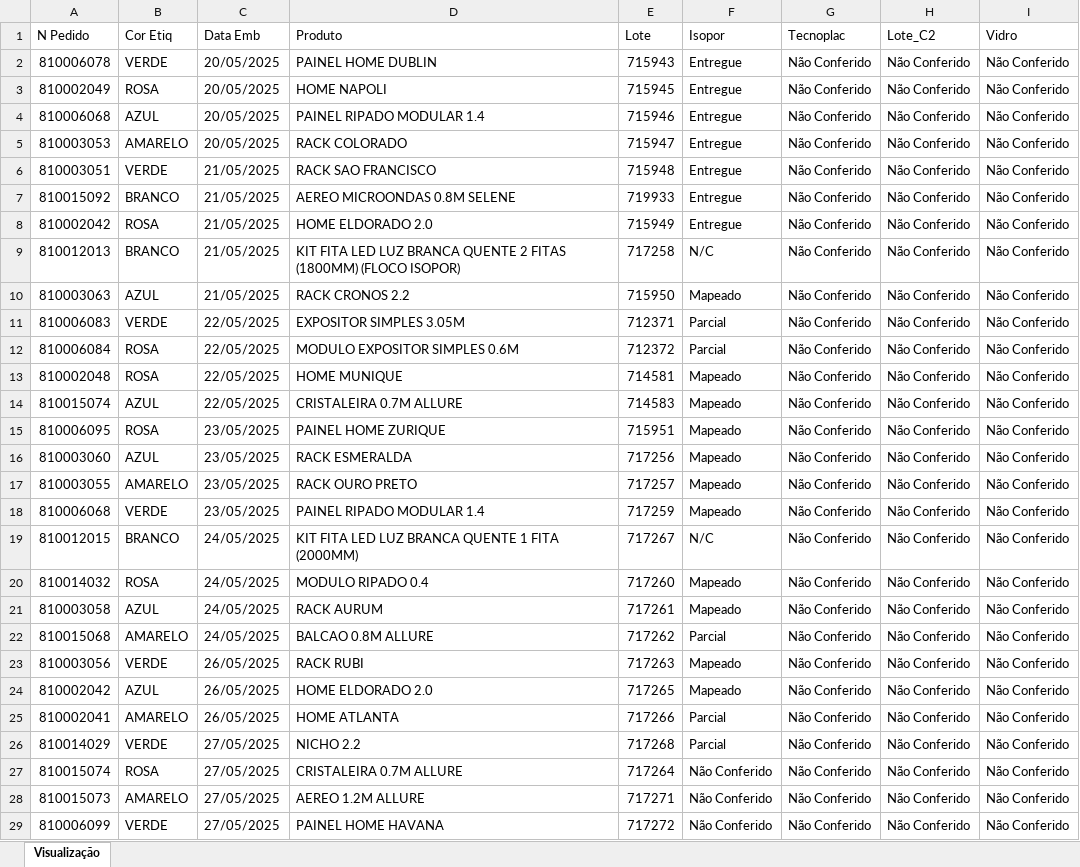
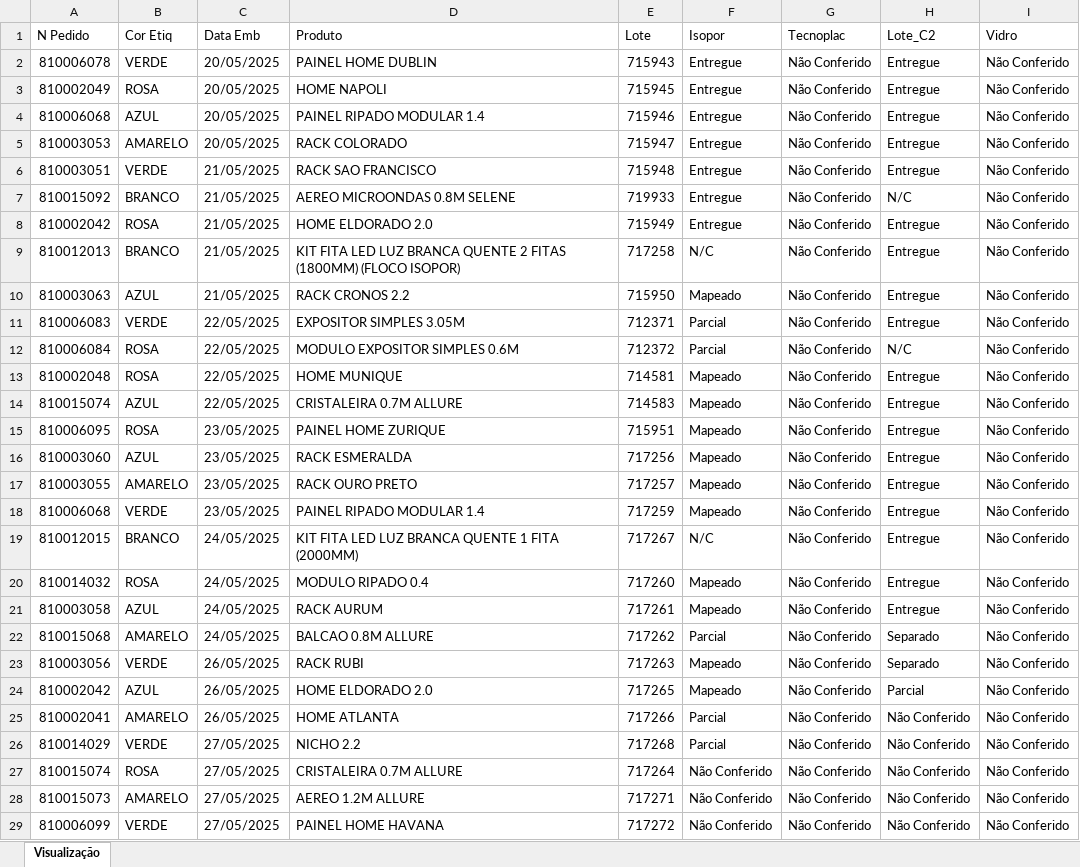
Before and after one commit to enzokpedrica/LineaBrasil, an Excel workbook: Isopor/Mapa_Producao.xlsx, sheet Visualização, drawn as a sheet; only a part is shown; values as stored, in another font and other column widths than the file's, no cell formats; the diff names each change by its address in the sheet, - before the commit and + after, or states it on an @@ line.

```diff
--- a/Isopor/Mapa_Producao.xlsx (sheet Visualização)
+++ b/Isopor/Mapa_Producao.xlsx (sheet Visualização)
-H2:H6 (Lote_C2): Não Conferido
+H2:H6 (Lote_C2): Entregue
-H7 (Lote_C2): Não Conferido
+H7 (Lote_C2): N/C
-H8:H11 (Lote_C2): Não Conferido
+H8:H11 (Lote_C2): Entregue
-H12 (Lote_C2): Não Conferido
+H12 (Lote_C2): N/C
-H13:H21 (Lote_C2): Não Conferido
+H13:H21 (Lote_C2): Entregue
-H22:H23 (Lote_C2): Não Conferido
+H22:H23 (Lote_C2): Separado
-H24 (Lote_C2): Não Conferido
+H24 (Lote_C2): Parcial
```
Also changed, not shown: cell formats, Isopor/Outros/Mapa_Copia.xlsx, Isopor/Outros/Mapa_Transformado.xlsx, 2 other files.
